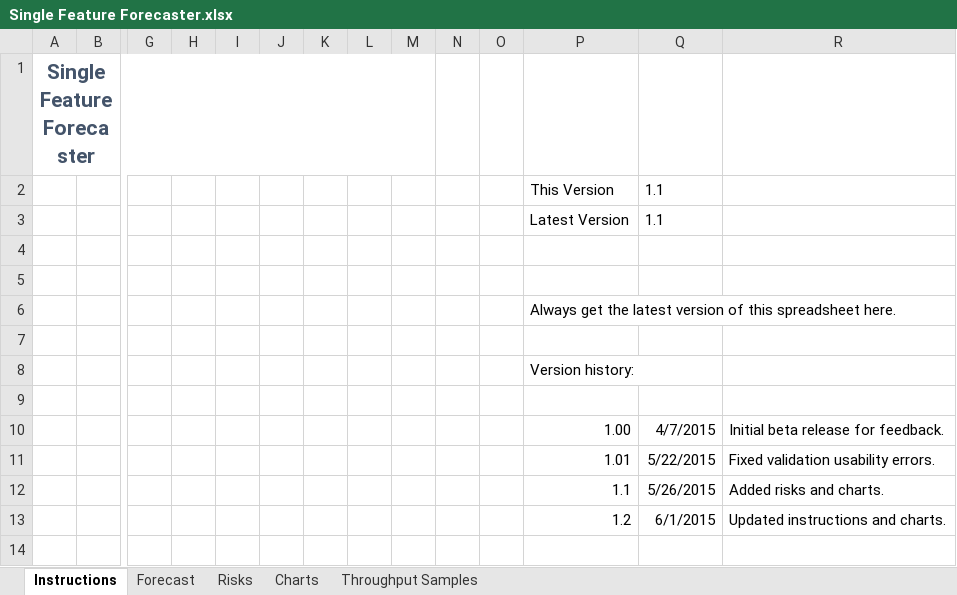
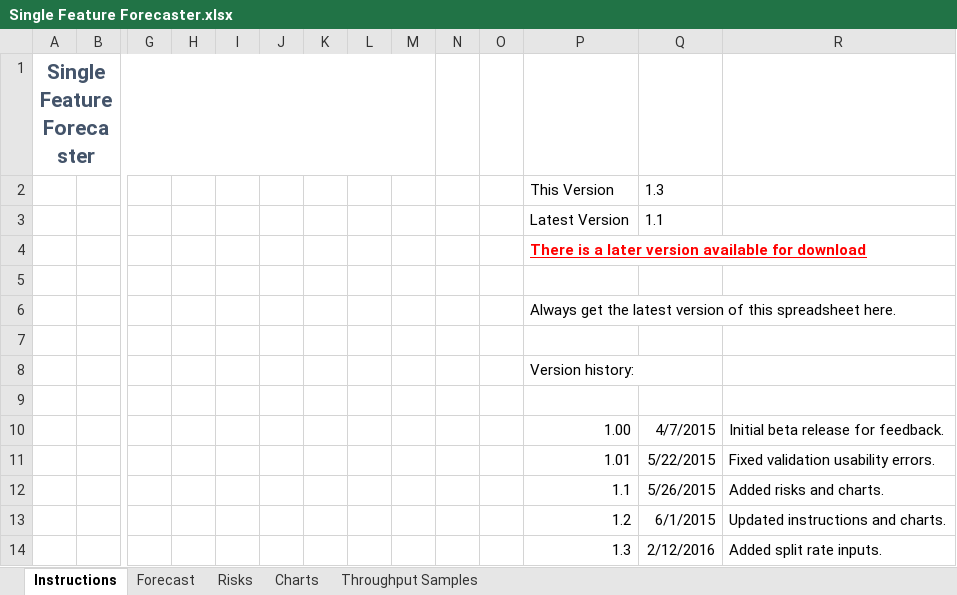
Before and after one commit to FocusedObjective/FocusedObjective.Resources, an Excel workbook: Spreadsheets/Single Feature Forecaster.xlsx, sheet Instructions, drawn as a sheet; only a part is shown, gaps mark what is left out; values as stored, in another font and other column widths than the file's, no borders; charts and pictures not drawn; rows hold the shown columns only; the diff names each change by its address in the sheet, - before the commit and + after, or states it on an @@ line.

Commit message:
Added split rate into the calculations.

```diff
--- a/Spreadsheets/Single Feature Forecaster.xlsx (sheet Instructions)
+++ b/Spreadsheets/Single Feature Forecaster.xlsx (sheet Instructions)
-Q2: 1.1
+Q2: 1.3
-P4: (empty)
+P4: There is a later version available for download
+row 14:  |  |  |  |  |  |  |  |  |  |  | 1.3 | 2/12/2016 | Added split rate inputs.
```
Also changed, not shown: sheet Forecast, sheet Throughput Samples, sheet Charts, formulas that keep their value, charts or pictures.
